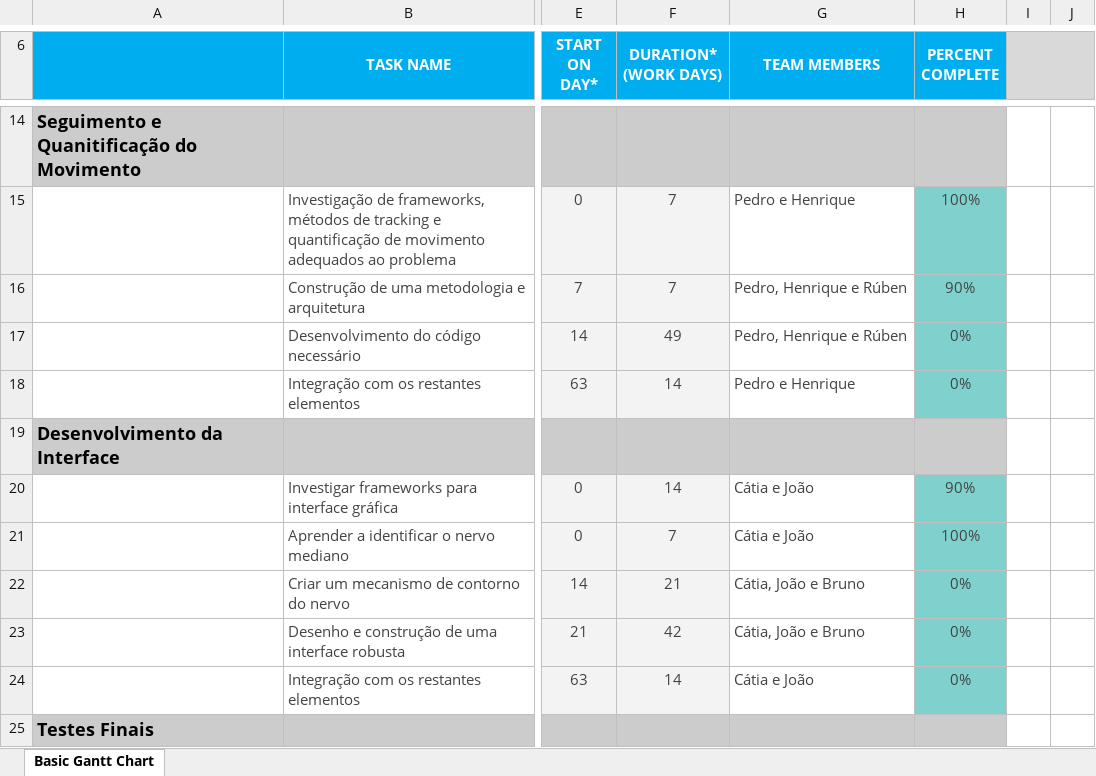
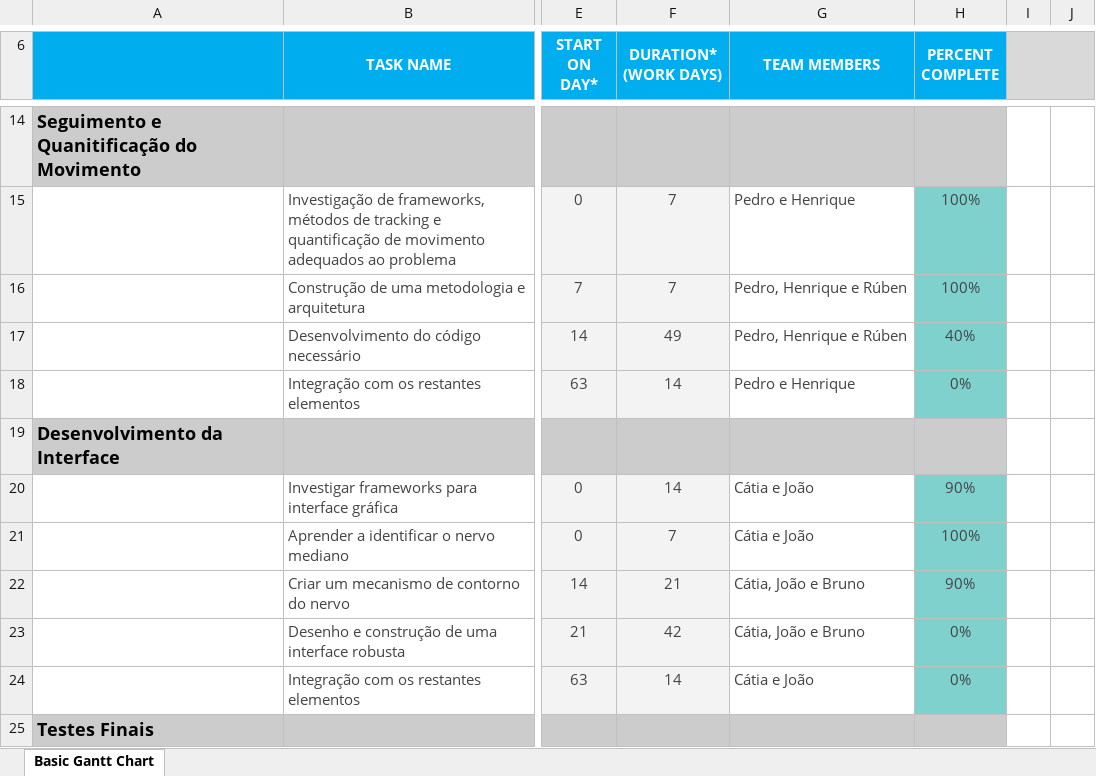
Before and after one commit to pedroalves99/PEI, an Excel workbook: docs/pdfs/diagrama_atual.xlsx, sheet Basic Gantt Chart, drawn as a sheet; only a part is shown, gaps mark what is left out; values as stored, in another font and other column widths than the file's, no borders; charts and pictures and conditional formats not drawn; the diff names each change by its address in the sheet, - before the commit and + after, or states it on an @@ line.

Commit message:
diagrama atualizado

```diff
--- a/docs/pdfs/diagrama_atual.xlsx (sheet Basic Gantt Chart)
+++ b/docs/pdfs/diagrama_atual.xlsx (sheet Basic Gantt Chart)
-H16 (PERCENT COMPLETE): 90%
+H16 (PERCENT COMPLETE): 100%
-H17 (PERCENT COMPLETE): 0%
+H17 (PERCENT COMPLETE): 40%
-H22 (PERCENT COMPLETE): 0%
+H22 (PERCENT COMPLETE): 90%
```
Also changed, not shown: charts or pictures.
